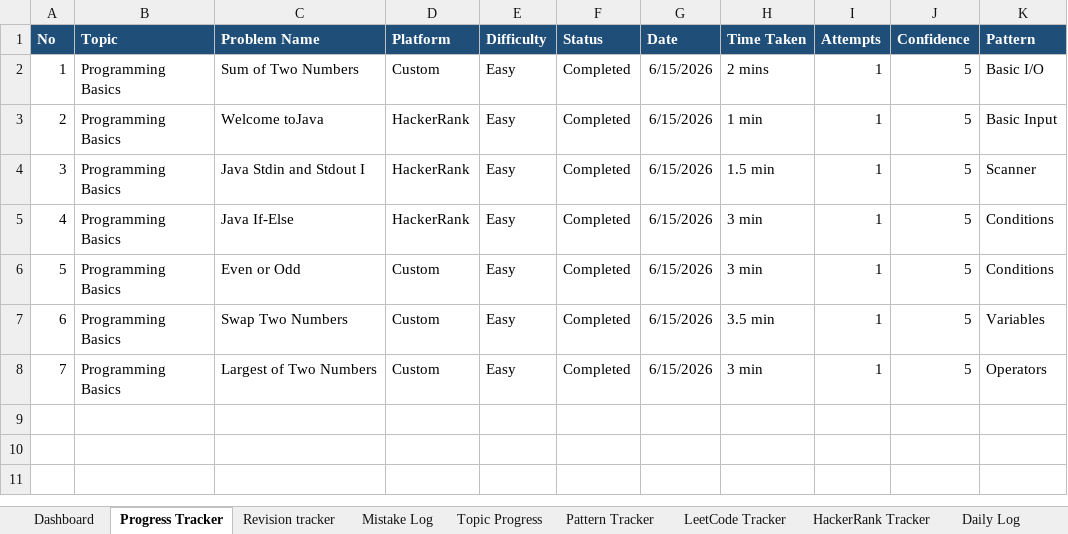
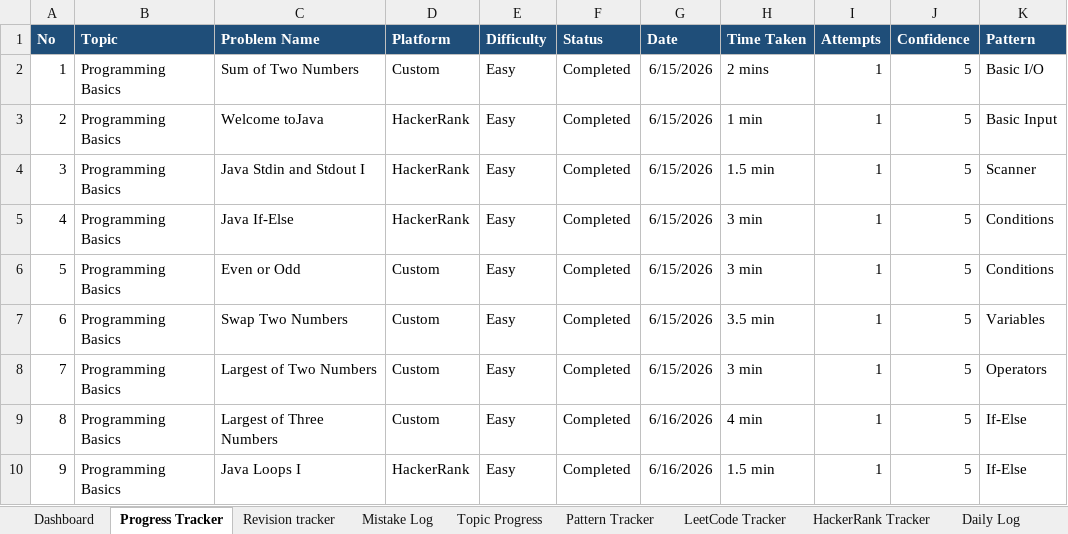
Before and after one commit to KL-Coders0103/java-dsa-mastery, an Excel workbook: Java_DSA_Mastery_Tracker.xlsx, sheet Progress Tracker, drawn as a sheet; values as stored, in another font and other column widths than the file's, no borders; the diff names each change by its address in the sheet, - before the commit and + after, or states it on an @@ line.

Commit message:
Solved PB005 - Largest Of Three Numbers

```diff
--- a/Java_DSA_Mastery_Tracker.xlsx (sheet Progress Tracker)
+++ b/Java_DSA_Mastery_Tracker.xlsx (sheet Progress Tracker)
+row 9: 8 | Programming Basics | Largest of Three Numbers | Custom | Easy | Completed | 6/16/2026 | 4 min | 1 | 5 | If-Else
+row 10: 9 | Programming Basics | Java Loops I | HackerRank | Easy | Completed | 6/16/2026 | 1.5 min | 1 | 5 | If-Else
```
Also changed, not shown: 4 other files.
